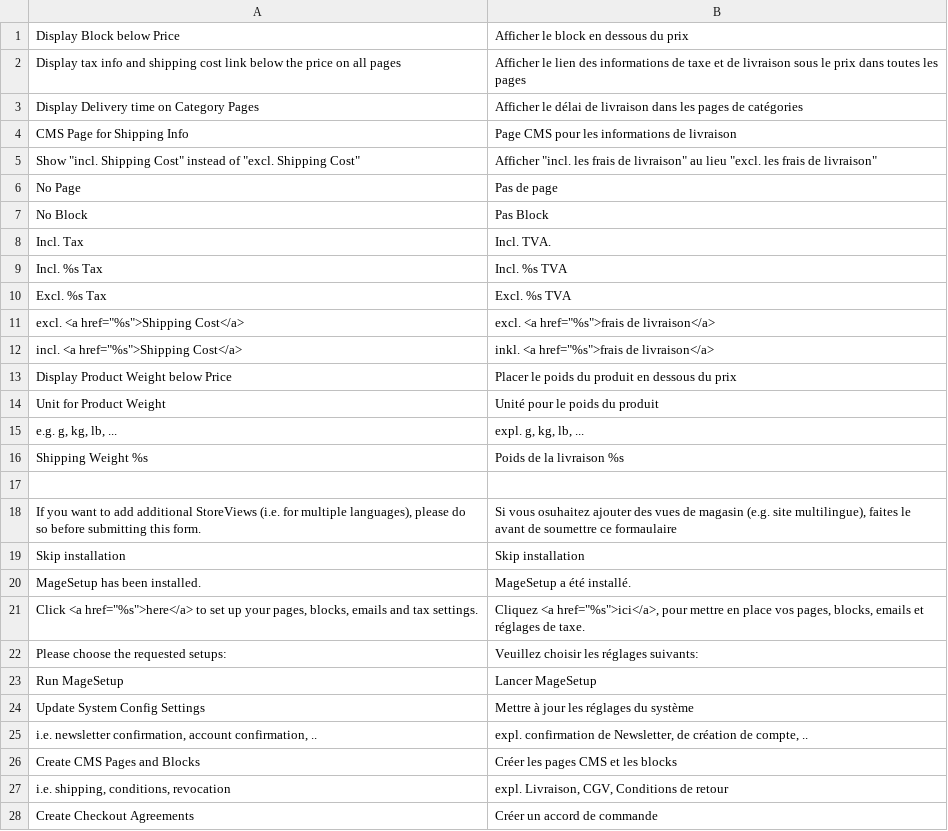
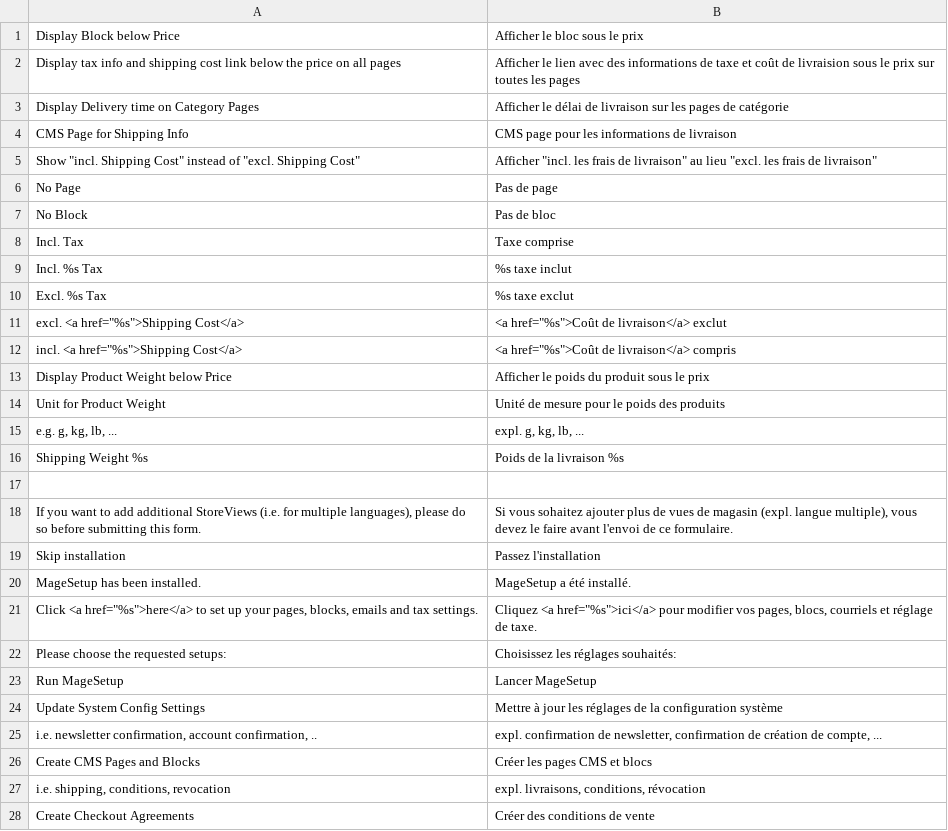
Before and after one commit to firegento/firegento-magesetup, a CSV file: src/app/locale/fr_FR/FireGento_MageSetup.csv, drawn as a sheet; only a part is shown; the diff covers the shown part only.

```diff
--- a/src/app/locale/fr_FR/FireGento_MageSetup.csv
+++ b/src/app/locale/fr_FR/FireGento_MageSetup.csv
@@ -1,15 +1,15 @@
-"Display Block below Price","Afficher le block en dessous du prix"
-"Display tax info and shipping cost link below the price on all pages","Afficher le lien des informations de taxe et de livraison sous le prix dans toutes les pages"
-"Display Delivery time on Category Pages","Afficher le délai de livraison dans les pages de catégories"
-"CMS Page for Shipping Info","Page CMS pour les informations de livraison"
+"Display Block below Price","Afficher le bloc sous le prix"
+"Display tax info and shipping cost link below the price on all pages","Afficher le lien avec des informations de taxe et coût de livraision sous le prix sur toutes les pages"
+"Display Delivery time on Category Pages","Afficher le délai de livraison sur les pages de catégorie"
+"CMS Page for Shipping Info","CMS page pour les informations de livraison"
 "Show ""incl. Shipping Cost"" instead of ""excl. Shipping Cost""","Afficher ""incl. les frais de livraison"" au lieu ""excl. les frais de livraison"""
 "No Page","Pas de page"
-"No Block","Pas Block"
-"Incl. Tax","Incl. TVA."
-"Incl. %s Tax","Incl. %s TVA"
-"Excl. %s Tax","Excl. %s TVA"
-"excl. <a href=""%s"">Shipping Cost</a>","excl. <a href=""%s"">frais de livraison</a>"
-"incl. <a href=""%s"">Shipping Cost</a>","inkl. <a href=""%s"">frais de livraison</a>"
-"Display Product Weight below Price","Placer le poids du produit en dessous du prix"
-"Unit for Product Weight","Unité pour le poids du produit"
+"No Block","Pas de bloc"
+"Incl. Tax","Taxe comprise"
+"Incl. %s Tax","%s taxe inclut"
+"Excl. %s Tax","%s taxe exclut"
+"excl. <a href=""%s"">Shipping Cost</a>","<a href=""%s"">Coût de livraison</a> exclut"
+"incl. <a href=""%s"">Shipping Cost</a>","<a href=""%s"">Coût de livraison</a> compris"
+"Display Product Weight below Price","Afficher le poids du produit sous le prix"
+"Unit for Product Weight","Unité de mesure pour le poids des produits"
 "e.g. g, kg, lb, ...","expl. g, kg, lb, ..."
@@ -17,12 +17,12 @@
 
-"If you want to add additional StoreViews (i.e. for multiple languages), please do so before submitting this form.","Si vous osuhaitez ajouter des vues de magasin (e.g. site multilingue), faites le avant de soumettre ce formaulaire"
-"Skip installation","Skip installation"
+"If you want to add additional StoreViews (i.e. for multiple languages), please do so before submitting this form.","Si vous sohaitez ajouter plus de vues de magasin (expl. langue multiple), vous devez le faire avant l'envoi de ce formulaire."
+"Skip installation","Passez l'installation"
 "MageSetup has been installed.","MageSetup a été installé."
-"Click <a href=""%s"">here</a> to set up your pages, blocks, emails and tax settings.","Cliquez <a href=""%s"">ici</a>, pour mettre en place vos pages, blocks, emails et réglages de taxe."
-"Please choose the requested setups:","Veuillez choisir les réglages suivants:"
+"Click <a href=""%s"">here</a> to set up your pages, blocks, emails and tax settings.","Cliquez <a href=""%s"">ici</a> pour modifier vos pages, blocs, courriels et réglage de taxe."
+"Please choose the requested setups:","Choisissez les réglages souhaités:"
 "Run MageSetup","Lancer MageSetup"
-"Update System Config Settings","Mettre à jour les réglages du système"
-"i.e. newsletter confirmation, account confirmation, ..","expl. confirmation de Newsletter, de création de compte, .."
-"Create CMS Pages and Blocks","Créer les pages CMS et les blocks"
-"i.e. shipping, conditions, revocation","expl. Livraison, CGV, Conditions de retour"
-"Create Checkout Agreements","Créer un accord de commande"
+"Update System Config Settings","Mettre à jour les réglages de la configuration système"
+"i.e. newsletter confirmation, account confirmation, ..", "expl. confirmation de newsletter, confirmation de création de compte, ..."
+"Create CMS Pages and Blocks","Créer les pages CMS et blocs"
+"i.e. shipping, conditions, revocation","expl. livraisons, conditions, révocation"
+"Create Checkout Agreements","Créer des conditions de vente"
```
Also changed, not shown: 5 added rows, 5 removed rows and 58 edited cells elsewhere in this file, 16 other files.
